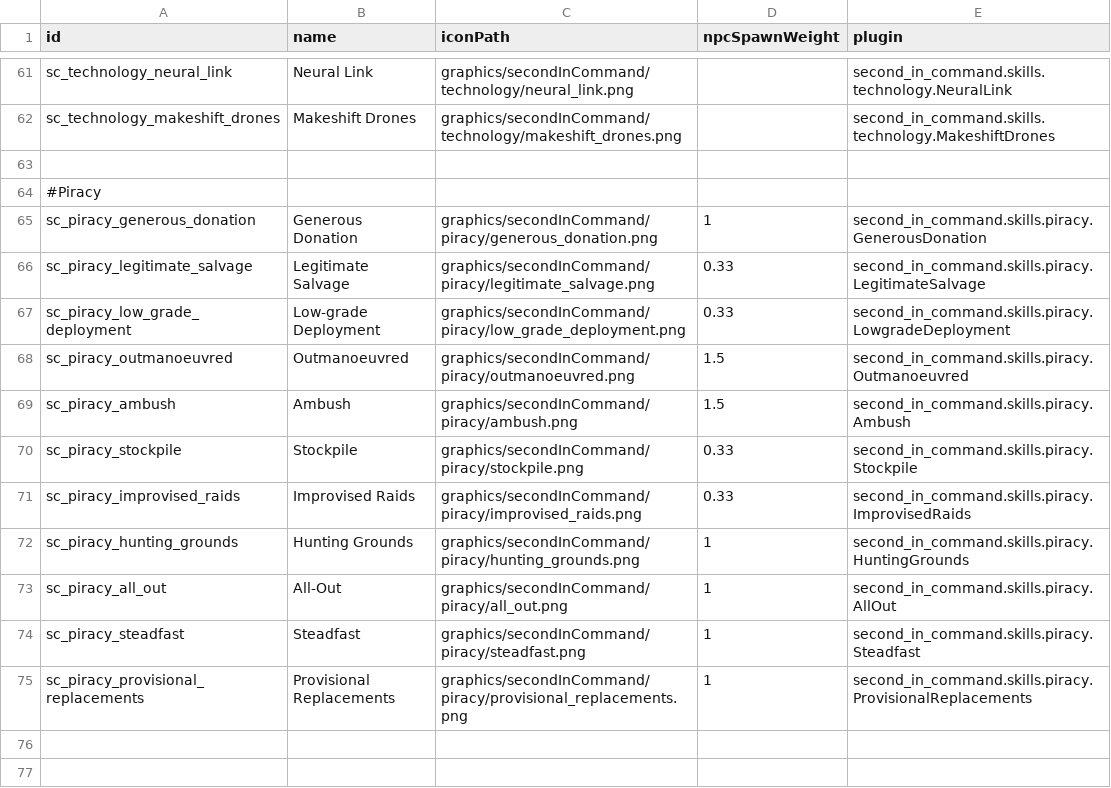
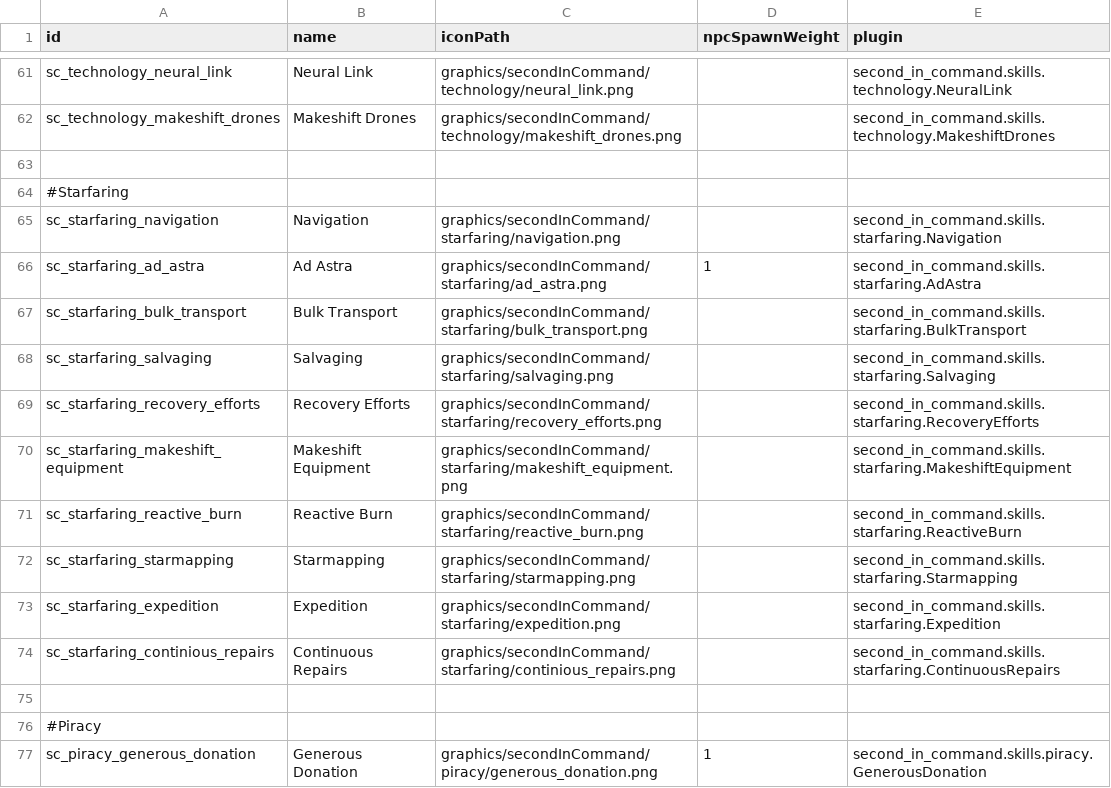
Before and after one commit to Lukas22041/SecondInCommand, a CSV file: data/config/secondInCommand/SCSkills.csv, drawn as a sheet; only a part is shown, gaps mark what is left out; the shorter side is filled out with more unchanged rows.

Commit message:
placeholder skills for starfaring

```diff
--- a/data/config/secondInCommand/SCSkills.csv
+++ b/data/config/secondInCommand/SCSkills.csv
@@ -63,2 +63,14 @@ sc_technology_makeshift_drones,Makeshift Drones,graphics/secondInCommand/technol
 ,,,,
+#Starfaring,,,,
+sc_starfaring_navigation,Navigation,graphics/secondInCommand/starfaring/navigation.png,,second_in_command.skills.starfaring.Navigation
+sc_starfaring_ad_astra,Ad Astra,graphics/secondInCommand/starfaring/ad_astra.png,1,second_in_command.skills.starfaring.AdAstra
+sc_starfaring_bulk_transport,Bulk Transport,graphics/secondInCommand/starfaring/bulk_transport.png,,second_in_command.skills.starfaring.BulkTransport
+sc_starfaring_salvaging,Salvaging,graphics/secondInCommand/starfaring/salvaging.png,,second_in_command.skills.starfaring.Salvaging
+sc_starfaring_recovery_efforts,Recovery Efforts,graphics/secondInCommand/starfaring/recovery_efforts.png,,second_in_command.skills.starfaring.RecoveryEfforts
+sc_starfaring_makeshift_equipment,Makeshift Equipment,graphics/secondInCommand/starfaring/makeshift_equipment.png,,second_in_command.skills.starfaring.MakeshiftEquipment
+sc_starfaring_reactive_burn,Reactive Burn,graphics/secondInCommand/starfaring/reactive_burn.png,,second_in_command.skills.starfaring.ReactiveBurn
+sc_starfaring_starmapping,Starmapping,graphics/secondInCommand/starfaring/starmapping.png,,second_in_command.skills.starfaring.Starmapping
+sc_starfaring_expedition,Expedition,graphics/secondInCommand/starfaring/expedition.png,,second_in_command.skills.starfaring.Expedition
+sc_starfaring_continious_repairs,Continuous Repairs,graphics/secondInCommand/starfaring/continious_repairs.png,,second_in_command.skills.starfaring.ContinuousRepairs
+,,,,
 #Piracy,,,,
```
Also changed, not shown: data/config/secondInCommand/SCAptitudes.csv, 23 other files.
